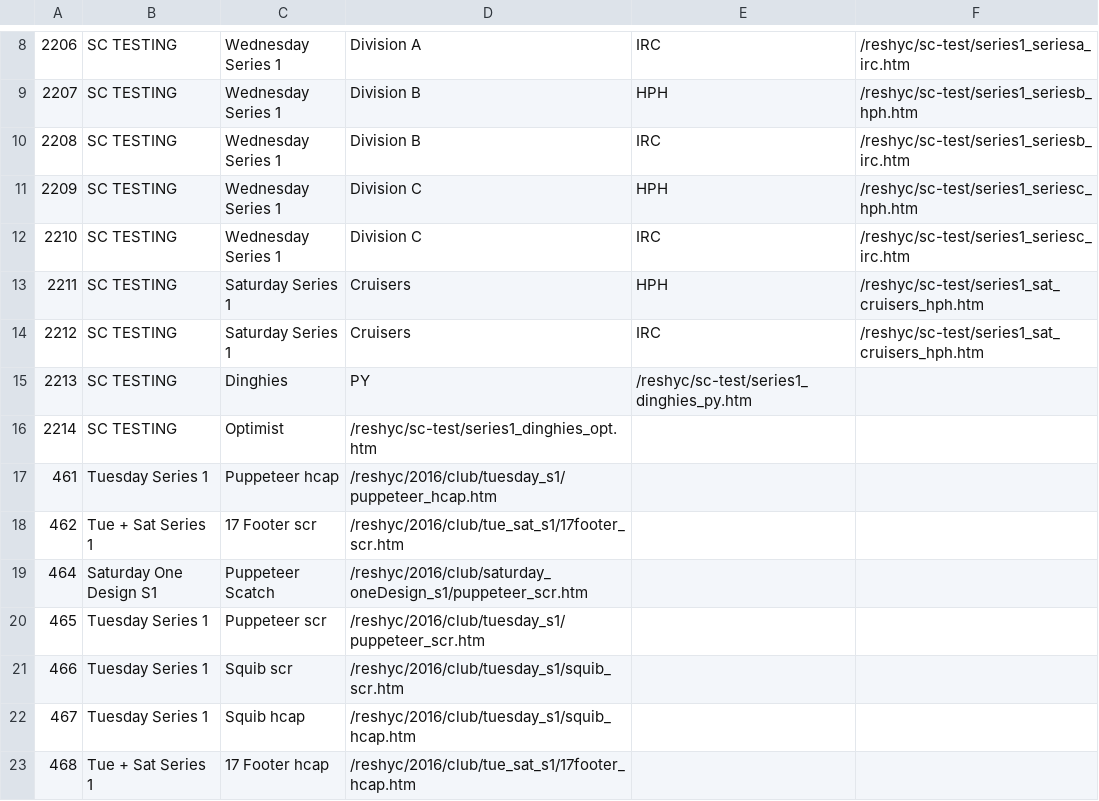
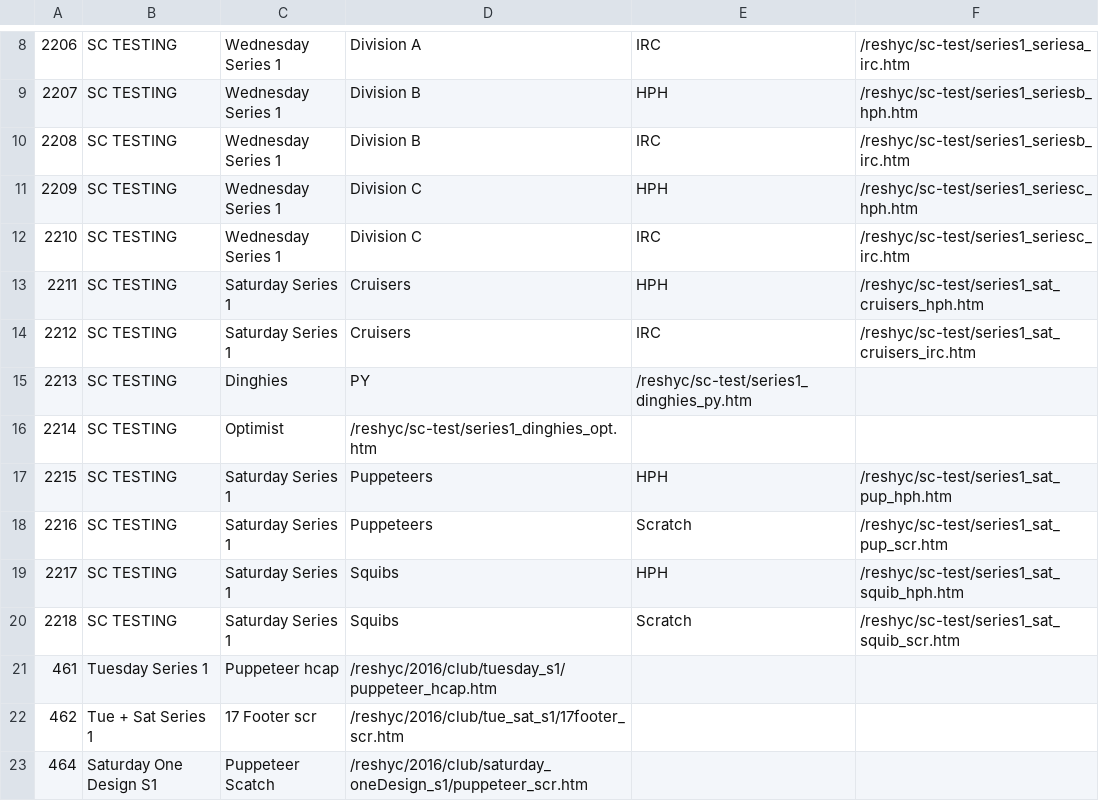
Before and after one commit to markmc/reshyc, a CSV file: backups/admin/2016_club.csv, drawn as a sheet; only a part is shown, gaps mark what is left out; the shorter side is filled out with more unchanged rows.

Commit message:
Admin backup

```diff
--- a/backups/admin/2016_club.csv
+++ b/backups/admin/2016_club.csv
@@ -13,5 +13,9 @@
 2211,SC TESTING,Saturday Series 1,Cruisers,HPH,/reshyc/sc-test/series1_sat_cruisers_hph.htm
-2212,SC TESTING,Saturday Series 1,Cruisers,IRC,/reshyc/sc-test/series1_sat_cruisers_hph.htm
+2212,SC TESTING,Saturday Series 1,Cruisers,IRC,/reshyc/sc-test/series1_sat_cruisers_irc.htm
 2213,SC TESTING,Dinghies, PY,/reshyc/sc-test/series1_dinghies_py.htm
 2214,SC TESTING,Optimist,/reshyc/sc-test/series1_dinghies_opt.htm
+2215,SC TESTING,Saturday Series 1, Puppeteers, HPH,/reshyc/sc-test/series1_sat_pup_hph.htm
+2216,SC TESTING,Saturday Series 1, Puppeteers, Scratch,/reshyc/sc-test/series1_sat_pup_scr.htm
+2217,SC TESTING,Saturday Series 1, Squibs, HPH,/reshyc/sc-test/series1_sat_squib_hph.htm
+2218,SC TESTING,Saturday Series 1, Squibs, Scratch,/reshyc/sc-test/series1_sat_squib_scr.htm
 461,Tuesday Series 1,Puppeteer hcap,/reshyc/2016/club/tuesday_s1/puppeteer_hcap.htm
```
